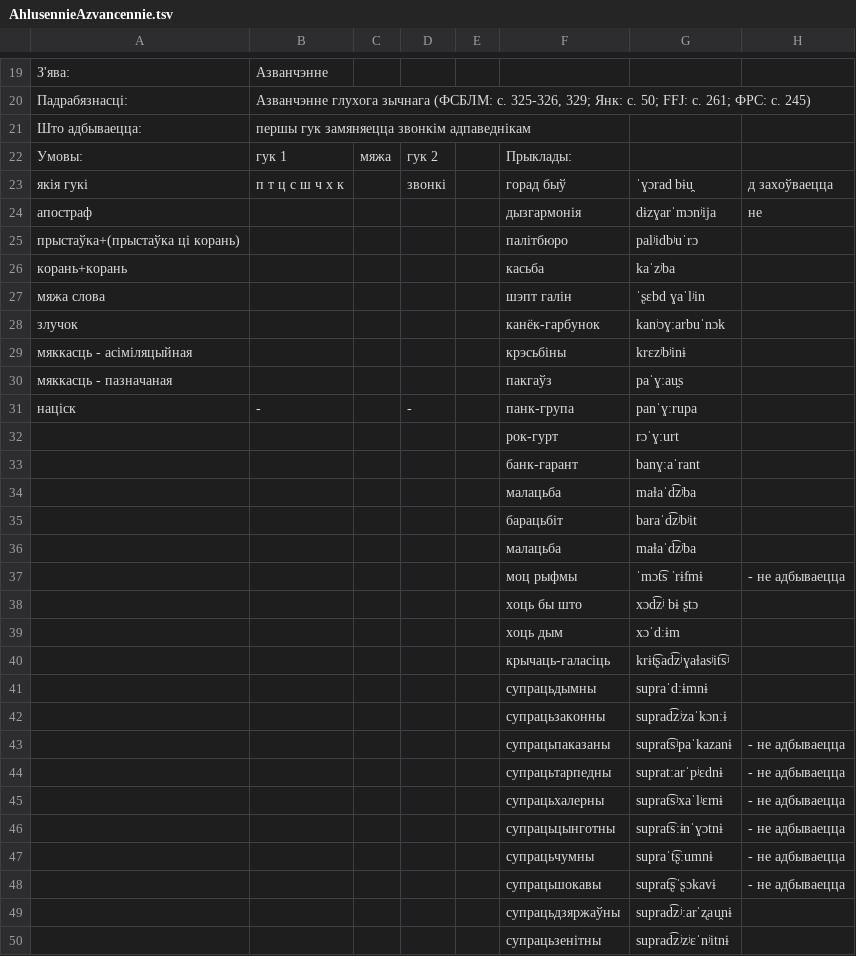
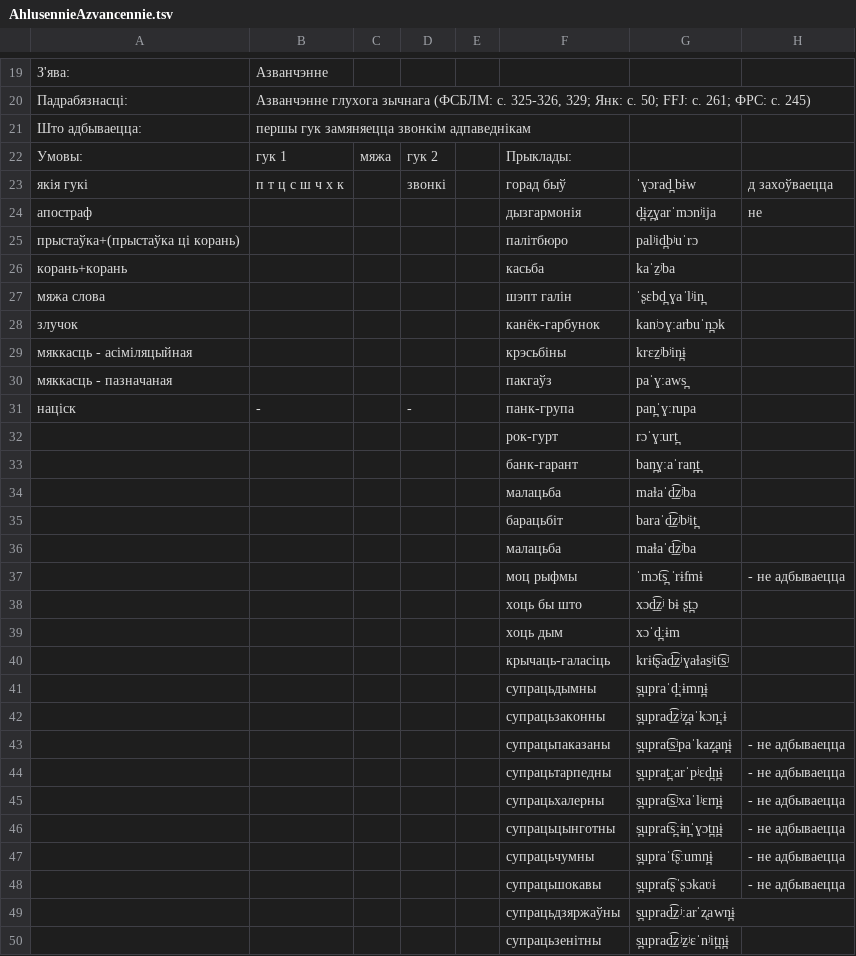
Before and after one commit to Belarus/BelG2P, a TSV file: src/AhlusennieAzvancennie.tsv, drawn as a sheet; only a part is shown, gaps mark what is left out; the diff covers the shown part only.

```diff
--- a/src/AhlusennieAzvancennie.tsv
+++ b/src/AhlusennieAzvancennie.tsv
@@ -22,29 +22,29 @@
 Умовы:	гук 1	мяжа	гук 2		Прыклады:		
-якія гукі	п т ц с ш ч х к		звонкі		горад быў	ˈɣɔrad bɨu̯	д захоўваецца
-апостраф					дызгармонія	dɨzɣarˈmɔnʲija	не
-прыстаўка+(прыстаўка ці корань)					палітбюро	palʲidbʲuˈrɔ	
-корань+корань					касьба	kaˈzʲba	
-мяжа слова					шэпт галін	ˈʂɛbd ɣaˈlʲin	
-злучок					канёк-гарбунок	kanʲɔɣːarbuˈnɔk	
-мяккасць - асіміляцыйная					крэсьбіны	krɛzʲbʲinɨ	
-мяккасць - пазначаная					пакгаўз	paˈɣːau̯s	
-націск	-		-		панк-група	panˈɣːrupa	
-					рок-гурт	rɔˈɣːurt	
-					банк-гарант	banɣːaˈrant	
-					малацьба	maɫaˈd͡zʲba	
-					барацьбіт	baraˈd͡zʲbʲit	
-					малацьба	maɫaˈd͡zʲba	
-					моц рыфмы	ˈmɔt͡s ˈrɨfmɨ	- не адбываецца
-					хоць бы што	xɔd͡zʲ bɨ ʂtɔ	
-					хоць дым	xɔˈdːɨm	
-					крычаць-галасіць	krɨt͡ʂad͡zʲɣaɫasʲit͡sʲ	
-					супрацьдымны	supraˈdːɨmnɨ	
-					супрацьзаконны	suprad͡zʲzaˈkɔnːɨ	
-					супрацьпаказаны	suprat͡sʲpaˈkazanɨ	- не адбываецца
-					супрацьтарпедны	supratːarˈpʲɛdnɨ	- не адбываецца
-					супрацьхалерны	suprat͡sʲxaˈlʲɛrnɨ	- не адбываецца
-					супрацьцынготны	suprat͡sːɨnˈɣɔtnɨ	- не адбываецца
-					супрацьчумны	supraˈt͡ʂːumnɨ	- не адбываецца
-					супрацьшокавы	suprat͡ʂˈʂɔkavɨ	- не адбываецца
-					супрацьдзяржаўны	suprad͡zʲːarˈʐau̯nɨ	
-					супрацьзенітны	suprad͡zʲzʲɛˈnʲitnɨ	
+якія гукі	п т ц с ш ч х к		звонкі		горад быў	ˈɣɔrad̪ bɨw	д захоўваецца
+апостраф					дызгармонія	d̪ɨz̪ɣarˈmɔnʲija	не
+прыстаўка+(прыстаўка ці корань)					палітбюро	palʲid̪bʲuˈrɔ	
+корань+корань					касьба	kaˈẕʲba	
+мяжа слова					шэпт галін	ˈʂɛbd̪ ɣaˈlʲin̪	
+злучок					канёк-гарбунок	kanʲɔɣːarbuˈn̪ɔk	
+мяккасць - асіміляцыйная					крэсьбіны	krɛẕʲbʲin̪ɨ	
+мяккасць - пазначаная					пакгаўз	paˈɣːaws̪	
+націск	-		-		панк-група	pan̪ˈɣːrupa	
+					рок-гурт	rɔˈɣːurt̪	
+					банк-гарант	ban̪ɣːaˈran̪t̪	
+					малацьба	maɫaˈd͟͡zʲba	
+					барацьбіт	baraˈd͟͡zʲbʲit̪	
+					малацьба	maɫaˈd͟͡zʲba	
+					моц рыфмы	ˈmɔt͡s̪ ˈrɨfmɨ	- не адбываецца
+					хоць бы што	xɔd͟͡zʲ bɨ ʂt̪ɔ	
+					хоць дым	xɔˈd̪ːɨm	
+					крычаць-галасіць	krɨt͡ʂad͟͡zʲɣaɫas̱ʲit͟͡sʲ	
+					супрацьдымны	s̪upraˈd̪ːɨmn̪ɨ	
+					супрацьзаконны	s̪uprad͟͡zʲz̪aˈkɔn̪ːɨ	
+					супрацьпаказаны	s̪uprat͟͡sʲpaˈkaz̪an̪ɨ	- не адбываецца
+					супрацьтарпедны	s̪uprat̪ːarˈpʲɛd̪n̪ɨ	- не адбываецца
+					супрацьхалерны	s̪uprat͟͡sʲxaˈlʲɛrn̪ɨ	- не адбываецца
+					супрацьцынготны	s̪uprat͡s̪ːɨn̪ˈɣɔt̪n̪ɨ	- не адбываецца
+					супрацьчумны	s̪upraˈt͡ʂːumn̪ɨ	- не адбываецца
+					супрацьшокавы	s̪uprat͡ʂˈʂɔkaʋɨ	- не адбываецца
+					супрацьдзяржаўны	s̪uprad͟͡zʲːarˈʐawn̪ɨ	
+					супрацьзенітны	s̪uprad͟͡zʲẕʲɛˈnʲit̪n̪ɨ	
```
Also changed, not shown: 14 edited cells elsewhere in this file, src/Miakkasc.tsv, src/Prypadabniennie.tsv, 7 other files.
